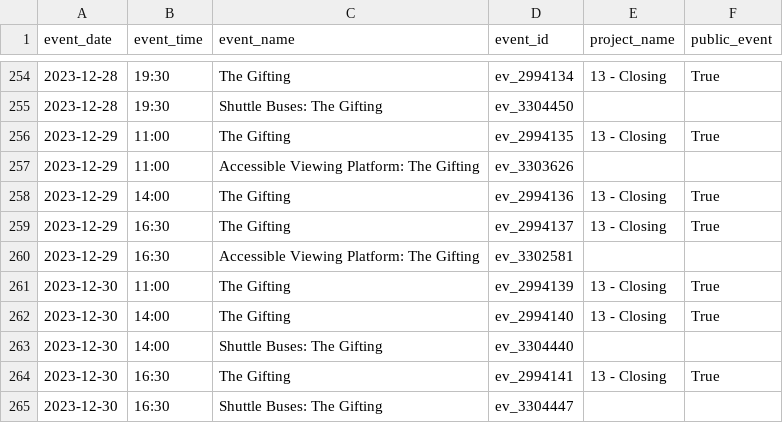
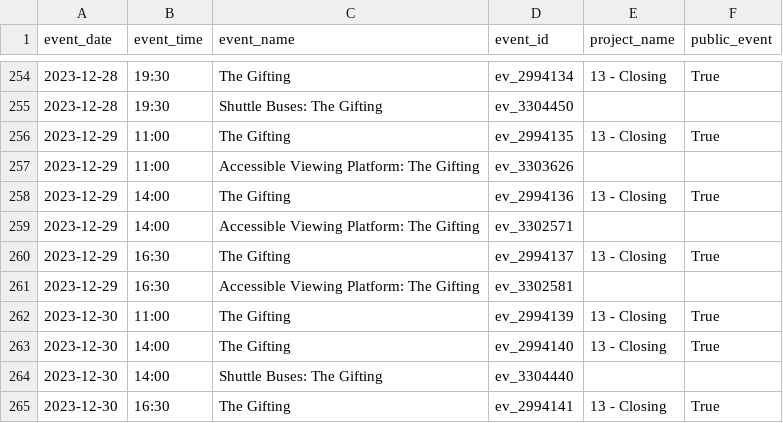
Before and after one commit to open-innovations/leeds-2023, a CSV file: data/metrics/events/tickets/events.csv, drawn as a sheet; only a part is shown, gaps mark what is left out; the shorter side is filled out with more unchanged rows.

```diff
--- a/data/metrics/events/tickets/events.csv
+++ b/data/metrics/events/tickets/events.csv
@@ -258,2 +258,3 @@ event_date,event_time,event_name,event_id,project_name,public_event
 2023-12-29,14:00,The Gifting,ev_2994136,13 - Closing,True
+2023-12-29,14:00,Accessible Viewing Platform: The Gifting,ev_3302571,,
 2023-12-29,16:30,The Gifting,ev_2994137,13 - Closing,True
```
Also changed, not shown: docs/metrics/events/signature/_data/tickets_by_event_date.csv, docs/metrics/events/signature/_data/tickets_by_ward.csv, 23 other files.
